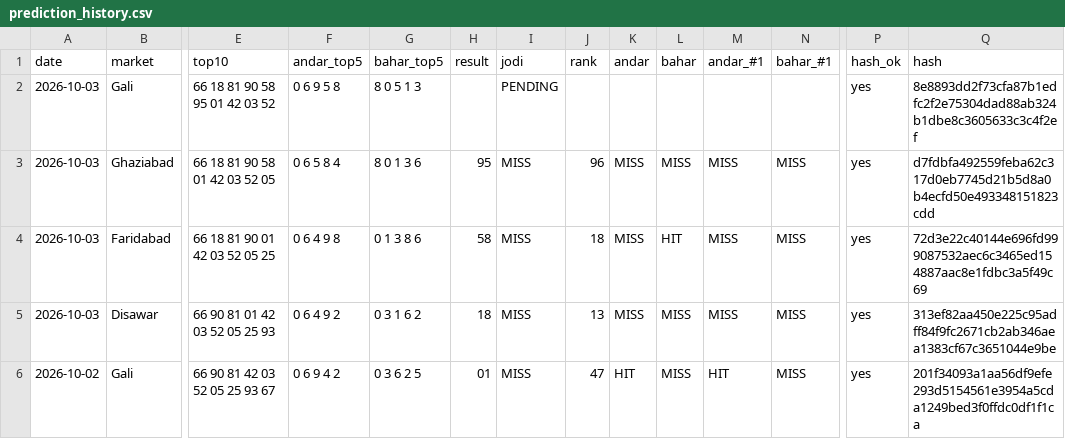
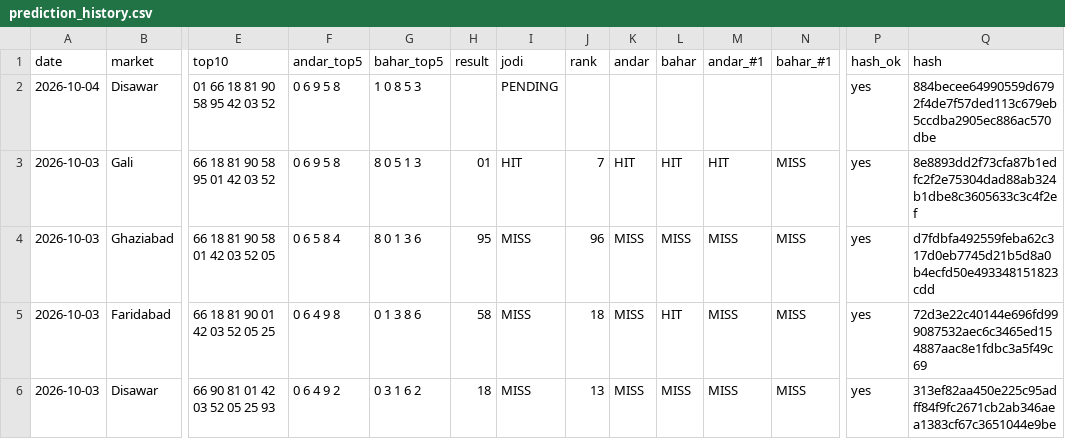
Before and after one commit to vaibhavkumar-WPDEV/predict-satta, a CSV file: data/prediction_history.csv, drawn as a sheet; only a part is shown, gaps mark what is left out; the shorter side is filled out with more unchanged rows; addresses are those after the commit; rows hold the shown columns only; the diff names each change by its address in the sheet, - before the commit and + after, or states it on an @@ line.

Commit message:
auto: results + locked predictions 2026-10-03 23:47 IST

```diff
--- a/data/prediction_history.csv
+++ b/data/prediction_history.csv
+row 2: 2026-10-04 | Disawar | 01 66 18 81 90 58 95 42 03 52 | 0 6 9 5 8 | 1 0 8 5 3 |  | PENDING |  |  |  |  |  | yes | 884becee64990559d6792f4de7f57ded113c679eb5ccdba2905ec886ac570dbe
-H3 (result): (empty)
+H3 (result): 01
-I3 (jodi): PENDING
+I3 (jodi): HIT
-J3 (rank): (empty)
+J3 (rank): 7
-K3 (andar): (empty)
+K3 (andar): HIT
-L3 (bahar): (empty)
+L3 (bahar): HIT
-M3 (andar_#1): (empty)
+M3 (andar_#1): HIT
-N3 (bahar_#1): (empty)
+N3 (bahar_#1): MISS
```
Also changed, not shown: data/results.csv, 3 other files.
